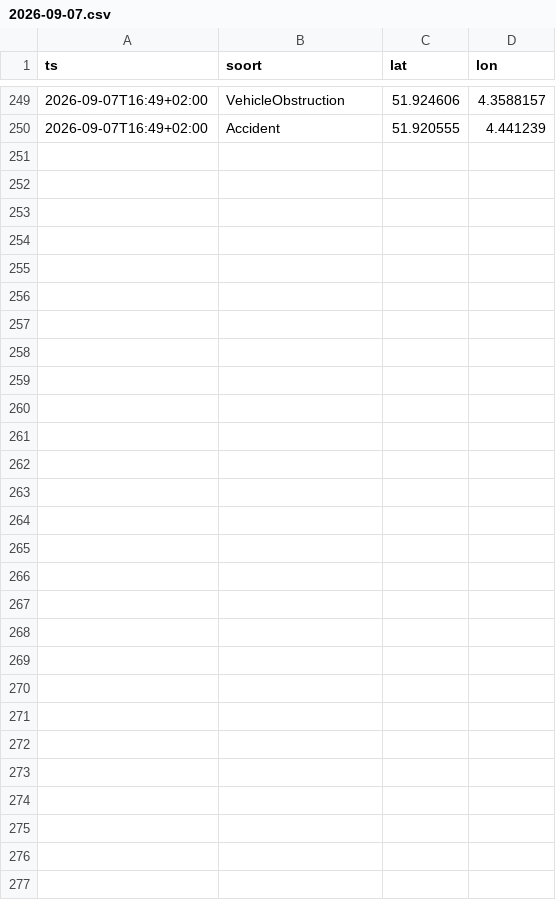
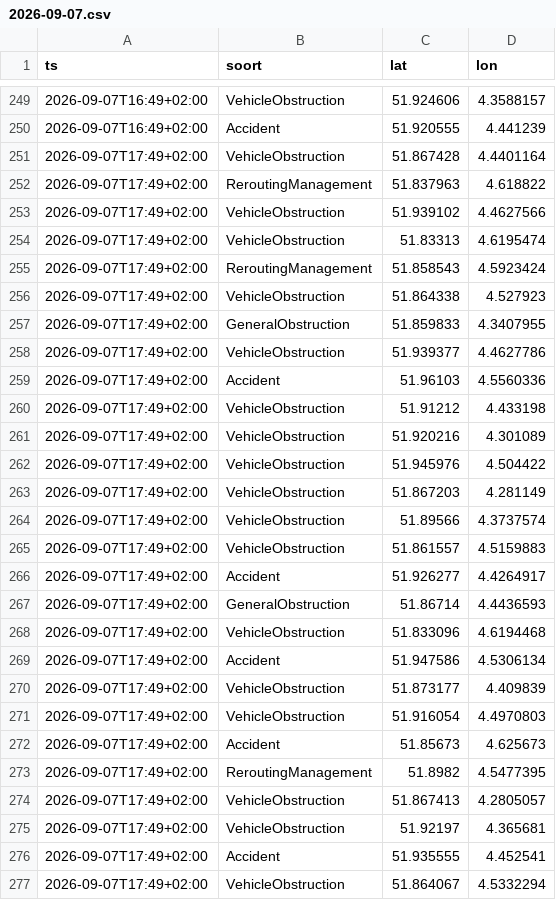
Before and after one commit to RoberR1990/MapsRotterdam, a CSV file: incidenten/2026-09-07.csv, drawn as a sheet; only a part is shown, gaps mark what is left out.

```diff
--- a/incidenten/2026-09-07.csv
+++ b/incidenten/2026-09-07.csv
@@ -250 +250,28 @@ ts,soort,lat,lon
 2026-09-07T16:49+02:00,Accident,51.920555,4.441239
+2026-09-07T17:49+02:00,VehicleObstruction,51.867428,4.4401164
+2026-09-07T17:49+02:00,ReroutingManagement,51.837963,4.618822
+2026-09-07T17:49+02:00,VehicleObstruction,51.939102,4.4627566
+2026-09-07T17:49+02:00,VehicleObstruction,51.83313,4.6195474
+2026-09-07T17:49+02:00,ReroutingManagement,51.858543,4.5923424
+2026-09-07T17:49+02:00,VehicleObstruction,51.864338,4.527923
+2026-09-07T17:49+02:00,GeneralObstruction,51.859833,4.3407955
+2026-09-07T17:49+02:00,VehicleObstruction,51.939377,4.4627786
+2026-09-07T17:49+02:00,Accident,51.96103,4.5560336
+2026-09-07T17:49+02:00,VehicleObstruction,51.91212,4.433198
+2026-09-07T17:49+02:00,VehicleObstruction,51.920216,4.301089
+2026-09-07T17:49+02:00,VehicleObstruction,51.945976,4.504422
+2026-09-07T17:49+02:00,VehicleObstruction,51.867203,4.281149
+2026-09-07T17:49+02:00,VehicleObstruction,51.89566,4.3737574
+2026-09-07T17:49+02:00,VehicleObstruction,51.861557,4.5159883
+2026-09-07T17:49+02:00,Accident,51.926277,4.4264917
+2026-09-07T17:49+02:00,GeneralObstruction,51.86714,4.4436593
+2026-09-07T17:49+02:00,VehicleObstruction,51.833096,4.6194468
+2026-09-07T17:49+02:00,Accident,51.947586,4.5306134
+2026-09-07T17:49+02:00,VehicleObstruction,51.873177,4.409839
+2026-09-07T17:49+02:00,VehicleObstruction,51.916054,4.4970803
+2026-09-07T17:49+02:00,Accident,51.85673,4.625673
+2026-09-07T17:49+02:00,ReroutingManagement,51.8982,4.5477395
+2026-09-07T17:49+02:00,VehicleObstruction,51.867413,4.2805057
+2026-09-07T17:49+02:00,VehicleObstruction,51.92197,4.365681
+2026-09-07T17:49+02:00,Accident,51.935555,4.452541
+2026-09-07T17:49+02:00,VehicleObstruction,51.864067,4.5332294
```
Also changed, not shown: weer/rotterdam.csv, 3 other files.
